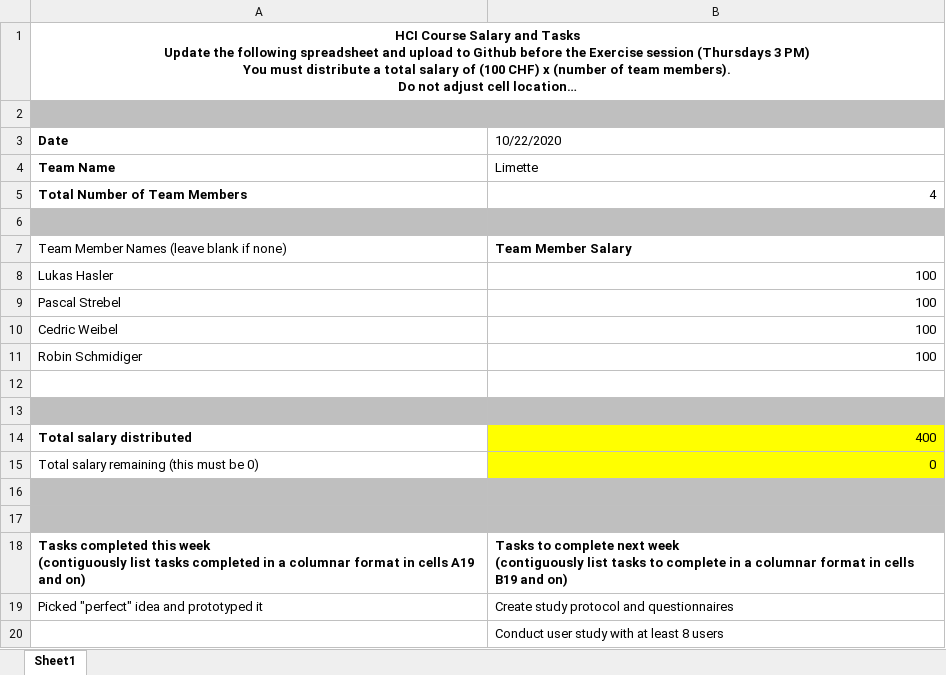
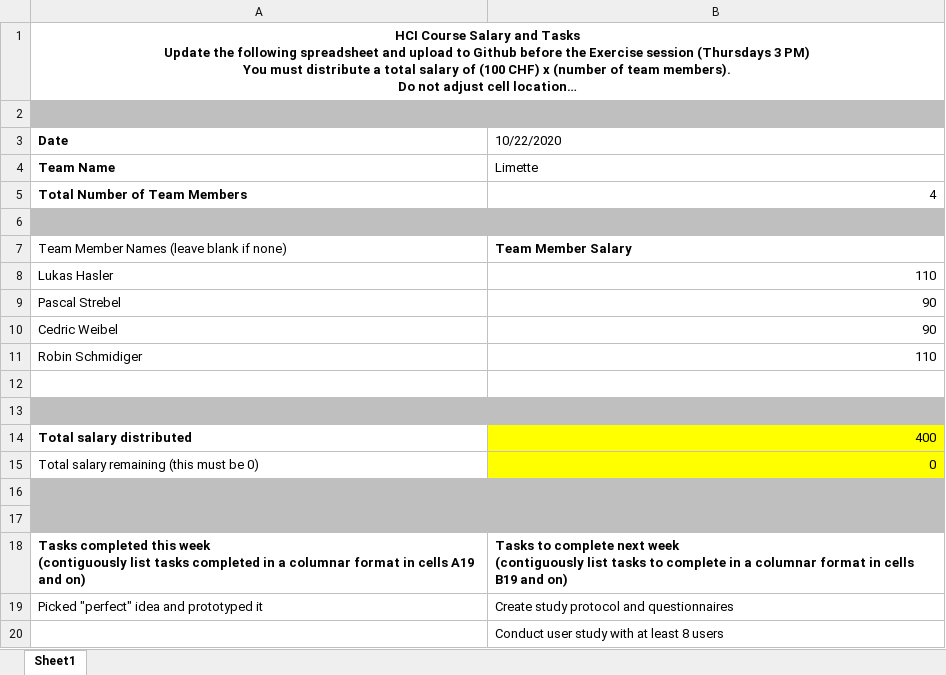
Before and after one commit to pastreb/HCI-Spatial-Arrangement-in-Video-Conferencing, an Excel workbook: Salary/W6 Salaries and Tasks.xlsx, sheet Sheet1, drawn as a sheet; long unchanged cells end in …; values as stored, in another font and other column widths than the file's, no borders; the diff names each change by its address in the sheet, - before the commit and + after, or states it on an @@ line.

Commit message:
Add files via upload

```diff
--- a/Salary/W6 Salaries and Tasks.xlsx (sheet Sheet1)
+++ b/Salary/W6 Salaries and Tasks.xlsx (sheet Sheet1)
-B8 (10/22/2020): 100
+B8 (10/22/2020): 110
-B9:B10 (10/22/2020): 100
+B9:B10 (10/22/2020): 90
-B11 (10/22/2020): 100
+B11 (10/22/2020): 110
```
